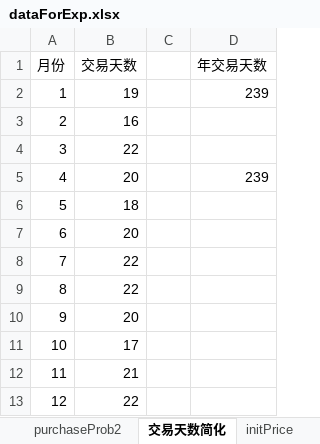
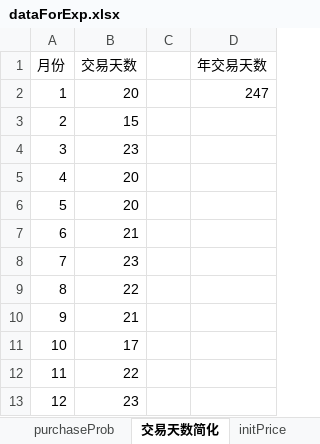
Before and after one commit to xf97/Mirror, an Excel workbook: data/dataForExp.xlsx, sheet 交易天数简化, drawn as a sheet; values as stored, in another font and other column widths than the file's, no borders; the diff names each change by its address in the sheet, - before the commit and + after, or states it on an @@ line.

```diff
--- a/data/dataForExp.xlsx (sheet 交易天数简化)
+++ b/data/dataForExp.xlsx (sheet 交易天数简化)
-B2 (交易天数): 19
+B2 (交易天数): 20
-D2 (年交易天数): 239
+D2 (年交易天数): 247
-B3 (交易天数): 16
+B3 (交易天数): 15
-B4 (交易天数): 22
+B4 (交易天数): 23
-D5 (年交易天数): 239
+D5 (年交易天数): (empty)
-B6 (交易天数): 18
+B6 (交易天数): 20
-B7 (交易天数): 20
+B7 (交易天数): 21
-B8 (交易天数): 22
+B8 (交易天数): 23
-B10 (交易天数): 20
+B10 (交易天数): 21
-B12 (交易天数): 21
+B12 (交易天数): 22
-B13 (交易天数): 22
+B13 (交易天数): 23
```
Also changed, not shown: sheet purchaseProb, sheet purchaseProb2, sheet initFund, sheet initPrice, other sheet tabs, 5 other files.
